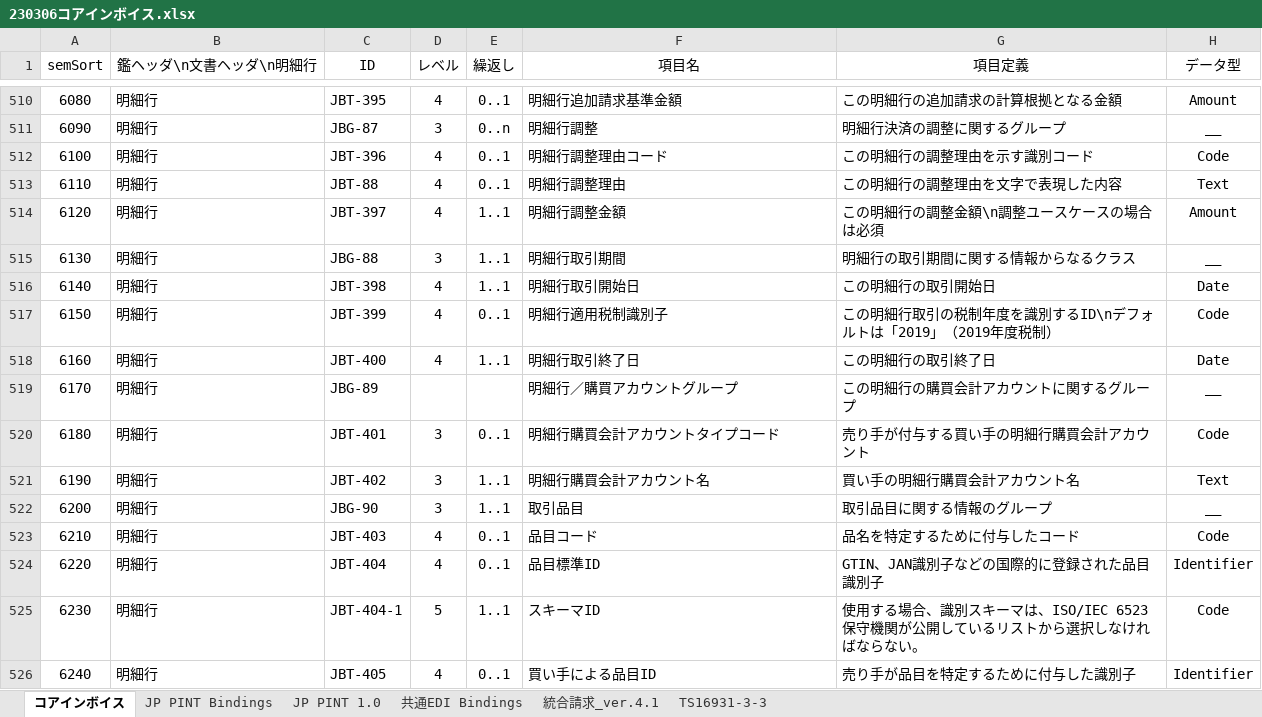
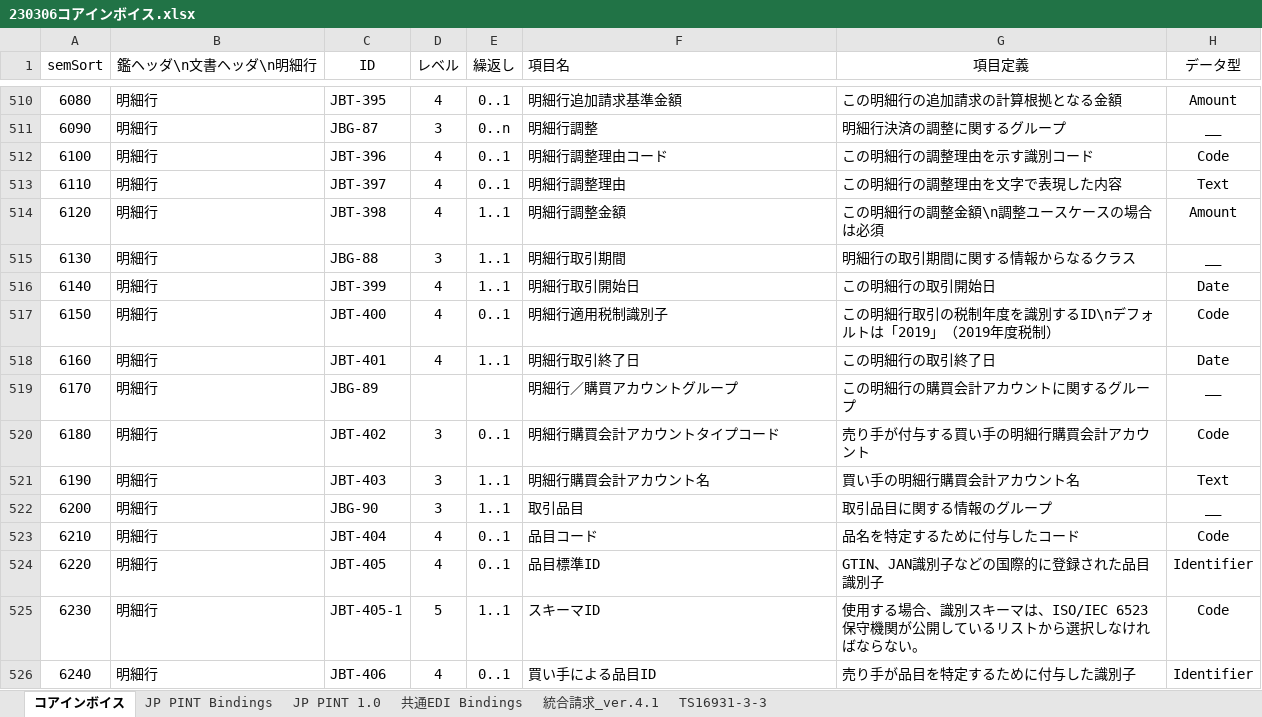
Before and after one commit to pontsoleil/Japan_core, an Excel workbook: data/base/230306コアインボイス.xlsx, sheet コアインボイス, drawn as a sheet; only a part is shown, gaps mark what is left out; values as stored, in another font and other column widths than the file's, no borders; conditional formats not drawn; the diff covers the shown part only; the diff names each change by its address in the sheet, - before the commit and + after, or states it on an @@ line.

```diff
--- a/data/base/230306コアインボイス.xlsx (sheet コアインボイス)
+++ b/data/base/230306コアインボイス.xlsx (sheet コアインボイス)
-F1 alignment: center
+F1 alignment: left
-C513 (ID): JBT-88
+C513 (ID): JBT-397
-C514 (ID): JBT-397
+C514 (ID): JBT-398
-C516 (ID): JBT-398
+C516 (ID): JBT-399
-C517 (ID): JBT-399
+C517 (ID): JBT-400
-C518 (ID): JBT-400
+C518 (ID): JBT-401
-C520 (ID): JBT-401
+C520 (ID): JBT-402
-C521 (ID): JBT-402
+C521 (ID): JBT-403
-C523 (ID): JBT-403
+C523 (ID): JBT-404
-C524 (ID): JBT-404
+C524 (ID): JBT-405
-C525 (ID): JBT-404-1
+C525 (ID): JBT-405-1
-C526 (ID): JBT-405
+C526 (ID): JBT-406
```
Also changed, not shown: 23 edited cells elsewhere in this sheet, sheet 共通EDI Bindings, sheet JP PINT Bindings, 12 other files.
